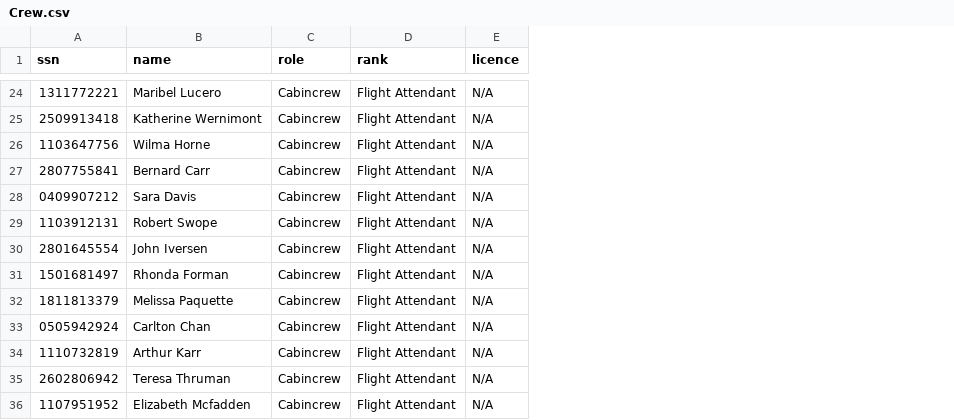
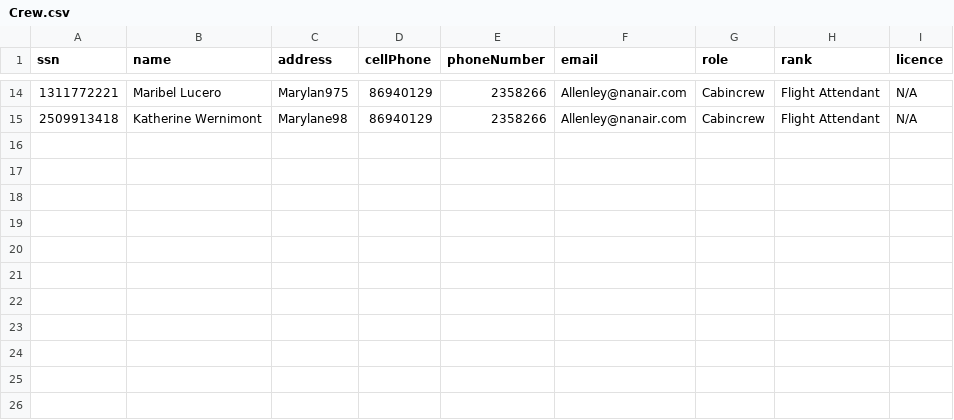
Before and after one commit to andri95/Verklegt1_AHERO, a CSV file: Crew.csv, drawn as a sheet; only a part is shown, gaps mark what is left out; removed rows and columns are numbered as before the commit, all else as after; the diff covers the shown part only; the diff names each change by its address in the sheet, - before the commit and + after, or states it on an @@ line.

```diff
--- a/Crew.csv
+++ b/Crew.csv
+column C (address), rows 14-15: Marylan975 | Marylane98
+column D (cellPhone), rows 14-15: 86940129 | 86940129
+column E (phoneNumber), rows 14-15: 2358266 | 2358266
+column F (email), rows 14-15: Allenley@nanair.com | Allenley@nanair.com
-row 26: 1103647756 | Wilma Horne | Cabincrew | Flight Attendant | N/A
-row 27: 2807755841 | Bernard Carr | Cabincrew | Flight Attendant | N/A
-row 28: 0409907212 | Sara Davis | Cabincrew | Flight Attendant | N/A
-row 29: 1103912131 | Robert Swope | Cabincrew | Flight Attendant | N/A
-row 30: 2801645554 | John Iversen | Cabincrew | Flight Attendant | N/A
-row 31: 1501681497 | Rhonda Forman | Cabincrew | Flight Attendant | N/A
-row 32: 1811813379 | Melissa Paquette | Cabincrew | Flight Attendant | N/A
-row 33: 0505942924 | Carlton Chan | Cabincrew | Flight Attendant | N/A
-row 34: 1110732819 | Arthur Karr | Cabincrew | Flight Attendant | N/A
-row 35: 2602806942 | Teresa Thruman | Cabincrew | Flight Attendant | N/A
-row 36: 1107951952 | Elizabeth Mcfadden | Cabincrew | Flight Attendant | N/A
```
Also changed, not shown: 10 removed rows and 1 edited cell elsewhere in this file, PastFlights.csv, 7 other files.
